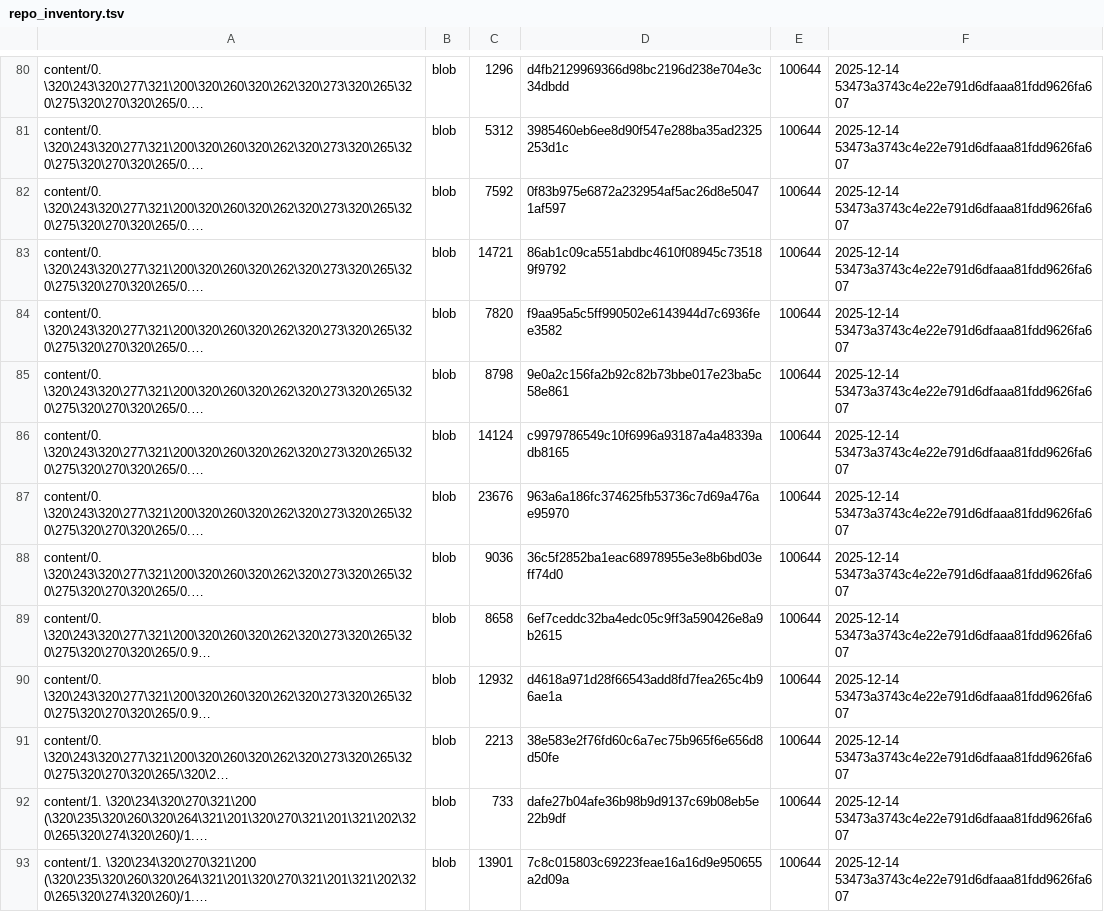
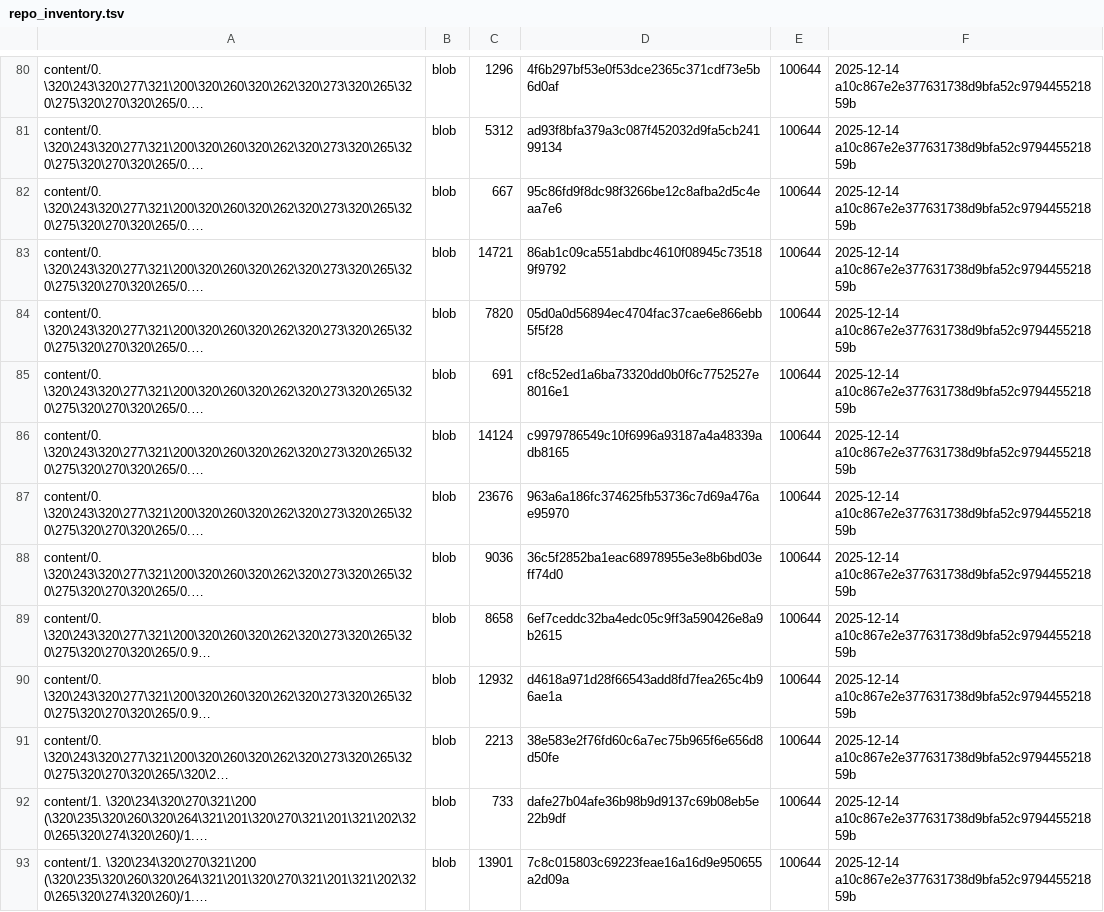
Before and after one commit to TserenTserenov/DS-ecosystem-development, a TSV file: artifacts/inventories/repo_inventory.tsv, drawn as a sheet; only a part is shown, gaps mark what is left out; long unchanged cells end in …; the diff covers the shown part only; the diff names each change by its address in the sheet, - before the commit and + after, or states it on an @@ line.

```diff
--- a/artifacts/inventories/repo_inventory.tsv
+++ b/artifacts/inventories/repo_inventory.tsv
-D80: d4fb2129969366d98bc2196d238e704e3c34dbdd
+D80: 4f6b297bf53e0f53dce2365c371cdf73e5b6d0af
-F80:F93: 2025-12-14 53473a3743c4e22e791d6dfaaa81fdd9626fa607
+F80:F93: 2025-12-14 a10c867e2e377631738d9bfa52c979445521859b
-D81: 3985460eb6ee8d90f547e288ba35ad2325253d1c
+D81: ad93f8bfa379a3c087f452032d9fa5cb24199134
-C82: 7592
+C82: 667
-D82: 0f83b975e6872a232954af5ac26d8e50471af597
+D82: 95c86fd9f8dc98f3266be12c8afba2d5c4eaa7e6
-D84: f9aa95a5c5ff990502e6143944d7c6936fee3582
+D84: 05d0a0d56894ec4704fac37cae6e866ebb5f5f28
-C85: 8798
+C85: 691
-D85: 9e0a2c156fa2b92c82b73bbe017e23ba5c58e861
+D85: cf8c52ed1a6ba73320dd0b0f6c7752527e8016e1
```
Also changed, not shown: 1 added row and 158 edited cells elsewhere in this file.
